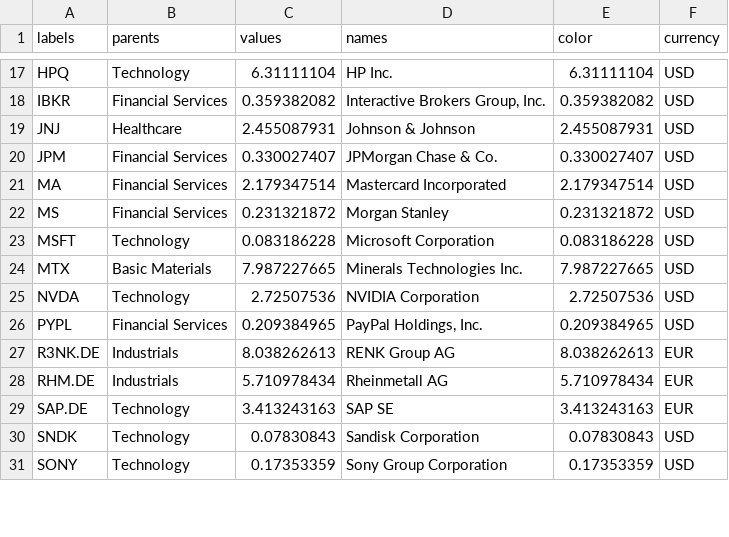
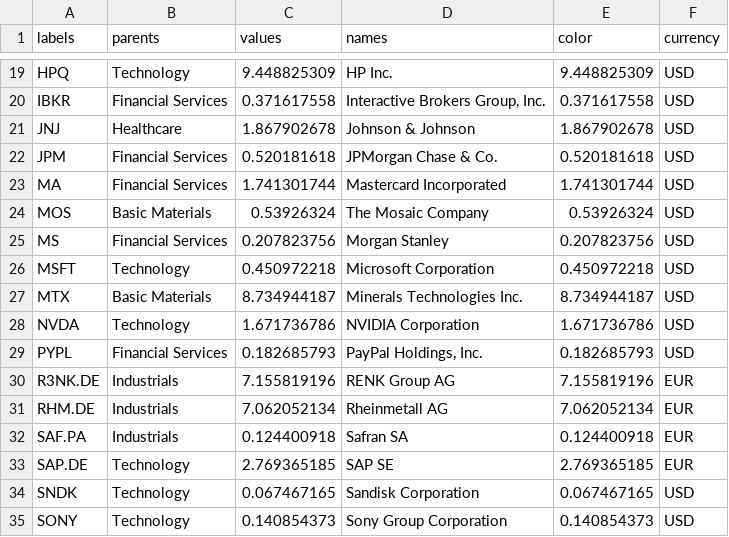
Before and after one commit to ast-robo-y/mccef-interactive-web, a CSV file: data/Positions.csv, drawn as a sheet; only a part is shown, gaps mark what is left out; addresses are those after the commit; the diff covers the shown part only; the diff names each change by its address in the sheet, - before the commit and + after, or states it on an @@ line.

```diff
--- a/data/Positions.csv
+++ b/data/Positions.csv
-C19 (values): 6.31111104
+C19 (values): 9.448825309
-E19 (color): 6.31111104
+E19 (color): 9.448825309
-C20 (values): 0.359382082
+C20 (values): 0.371617558
-E20 (color): 0.359382082
+E20 (color): 0.371617558
-C21 (values): 2.455087931
+C21 (values): 1.867902678
-E21 (color): 2.455087931
+E21 (color): 1.867902678
-C22 (values): 0.330027407
+C22 (values): 0.520181618
-E22 (color): 0.330027407
+E22 (color): 0.520181618
-C23 (values): 2.179347514
+C23 (values): 1.741301744
-E23 (color): 2.179347514
+E23 (color): 1.741301744
+row 24: MOS | Basic Materials | 0.53926324 | The Mosaic Company | 0.53926324 | USD
-C25 (values): 0.231321872
+C25 (values): 0.207823756
-E25 (color): 0.231321872
+E25 (color): 0.207823756
-C26 (values): 0.083186228
+C26 (values): 0.450972218
-E26 (color): 0.083186228
+E26 (color): 0.450972218
-C27 (values): 7.987227665
+C27 (values): 8.734944187
-E27 (color): 7.987227665
+E27 (color): 8.734944187
-C28 (values): 2.72507536
+C28 (values): 1.671736786
-E28 (color): 2.72507536
+E28 (color): 1.671736786
-C29 (values): 0.209384965
+C29 (values): 0.182685793
-E29 (color): 0.209384965
+E29 (color): 0.182685793
-C30 (values): 8.038262613
+C30 (values): 7.155819196
-E30 (color): 8.038262613
+E30 (color): 7.155819196
-C31 (values): 5.710978434
+C31 (values): 7.062052134
-E31 (color): 5.710978434
+E31 (color): 7.062052134
+row 32: SAF.PA | Industrials | 0.124400918 | Safran SA | 0.124400918 | EUR
-C33 (values): 3.413243163
+C33 (values): 2.769365185
-E33 (color): 3.413243163
+E33 (color): 2.769365185
-C34 (values): 0.07830843
+C34 (values): 0.067467165
-E34 (color): 0.07830843
+E34 (color): 0.067467165
-C35 (values): 0.17353359
+C35 (values): 0.140854373
-E35 (color): 0.17353359
+E35 (color): 0.140854373
```
Also changed, not shown: 3 added rows and 39 edited cells elsewhere in this file, data/1fund.csv, data/3funds.csv, 4 other files.
